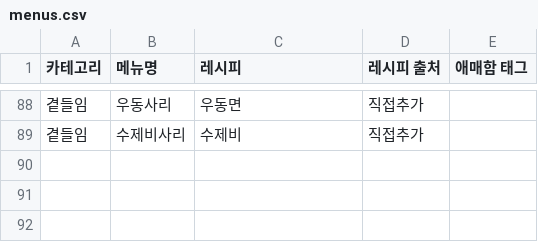
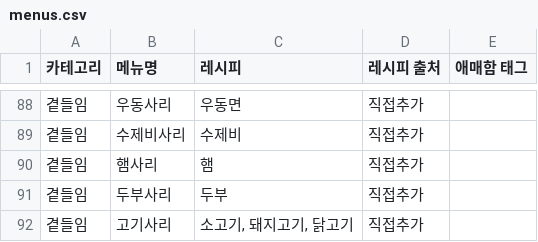
Before and after one commit to Han-Spoon/ai, a CSV file: ai_ruleengine/data/menus.csv, drawn as a sheet; only a part is shown, gaps mark what is left out; the diff names each change by its address in the sheet, - before the commit and + after, or states it on an @@ line.

Commit message:
feat(db): add ham, tofu and meat side menus

```diff
--- a/ai_ruleengine/data/menus.csv
+++ b/ai_ruleengine/data/menus.csv
+row 90: 곁들임 | 햄사리 | 햄 | 직접추가
+row 91: 곁들임 | 두부사리 | 두부 | 직접추가
+row 92: 곁들임 | 고기사리 | 소고기, 돼지고기, 닭고기 | 직접추가
```
Also changed, not shown: crawling/seed_ids.csv.
